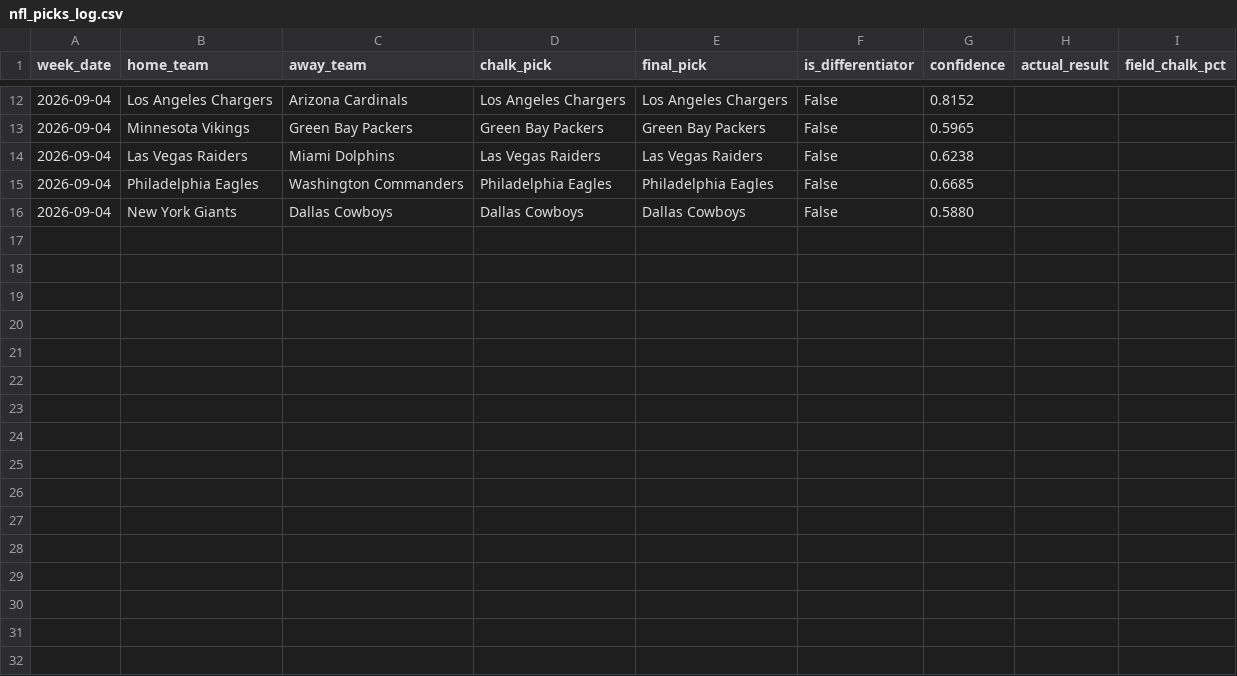
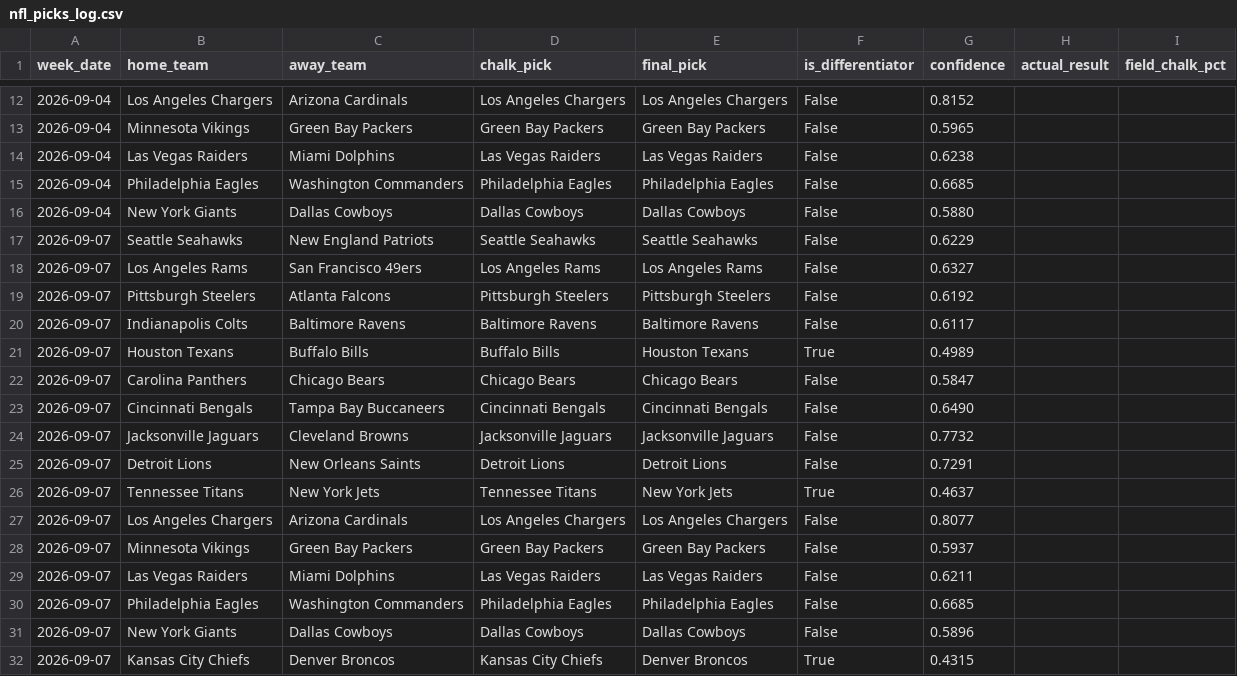
Before and after one commit to lcs-adal/nfl-picks, a CSV file: nfl_picks_log.csv, drawn as a sheet; only a part is shown, gaps mark what is left out.

```diff
--- a/nfl_picks_log.csv
+++ b/nfl_picks_log.csv
@@ -16 +16,17 @@ week_date,home_team,away_team,chalk_pick,final_pick,is_differentiator,confidence
 2026-09-04,New York Giants,Dallas Cowboys,Dallas Cowboys,Dallas Cowboys,False,0.5880,,
+2026-09-07,Seattle Seahawks,New England Patriots,Seattle Seahawks,Seattle Seahawks,False,0.6229,,
+2026-09-07,Los Angeles Rams,San Francisco 49ers,Los Angeles Rams,Los Angeles Rams,False,0.6327,,
+2026-09-07,Pittsburgh Steelers,Atlanta Falcons,Pittsburgh Steelers,Pittsburgh Steelers,False,0.6192,,
+2026-09-07,Indianapolis Colts,Baltimore Ravens,Baltimore Ravens,Baltimore Ravens,False,0.6117,,
+2026-09-07,Houston Texans,Buffalo Bills,Buffalo Bills,Houston Texans,True,0.4989,,
+2026-09-07,Carolina Panthers,Chicago Bears,Chicago Bears,Chicago Bears,False,0.5847,,
+2026-09-07,Cincinnati Bengals,Tampa Bay Buccaneers,Cincinnati Bengals,Cincinnati Bengals,False,0.6490,,
+2026-09-07,Jacksonville Jaguars,Cleveland Browns,Jacksonville Jaguars,Jacksonville Jaguars,False,0.7732,,
+2026-09-07,Detroit Lions,New Orleans Saints,Detroit Lions,Detroit Lions,False,0.7291,,
+2026-09-07,Tennessee Titans,New York Jets,Tennessee Titans,New York Jets,True,0.4637,,
+2026-09-07,Los Angeles Chargers,Arizona Cardinals,Los Angeles Chargers,Los Angeles Chargers,False,0.8077,,
+2026-09-07,Minnesota Vikings,Green Bay Packers,Green Bay Packers,Green Bay Packers,False,0.5937,,
+2026-09-07,Las Vegas Raiders,Miami Dolphins,Las Vegas Raiders,Las Vegas Raiders,False,0.6211,,
+2026-09-07,Philadelphia Eagles,Washington Commanders,Philadelphia Eagles,Philadelphia Eagles,False,0.6685,,
+2026-09-07,New York Giants,Dallas Cowboys,Dallas Cowboys,Dallas Cowboys,False,0.5896,,
+2026-09-07,Kansas City Chiefs,Denver Broncos,Kansas City Chiefs,Denver Broncos,True,0.4315,,
```
Also changed, not shown: 1 other file.
